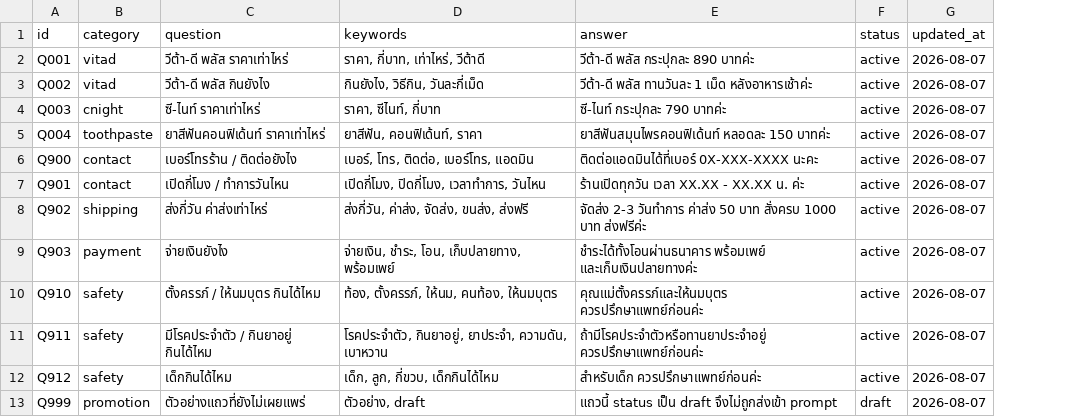
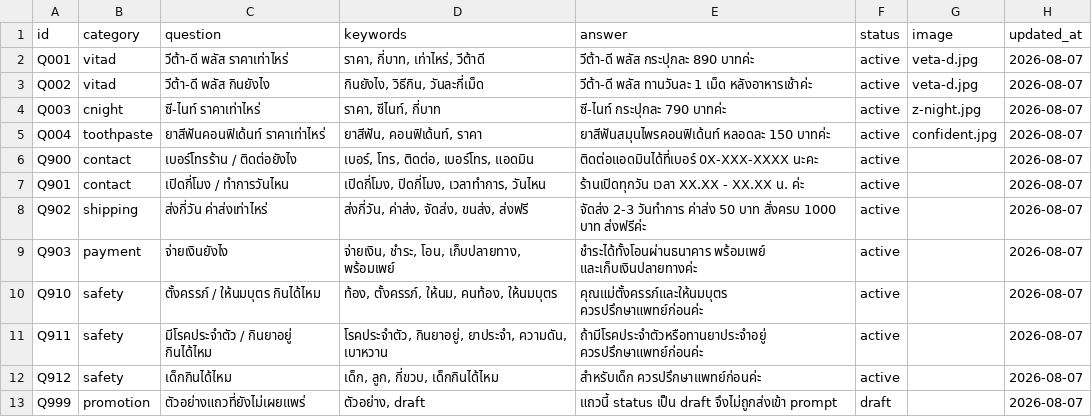
Before and after one commit to wasirut88-a11y/Bot-Line-A-W-BRAND, a CSV file: line-bot-ai/faq-sample.csv, drawn as a sheet; the diff names each change by its address in the sheet, - before the commit and + after, or states it on an @@ line.

```diff
--- a/line-bot-ai/faq-sample.csv
+++ b/line-bot-ai/faq-sample.csv
+column G (image), rows 2-5: veta-d.jpg | veta-d.jpg | z-night.jpg | confident.jpg
```
Also changed, not shown: 8 other files.
